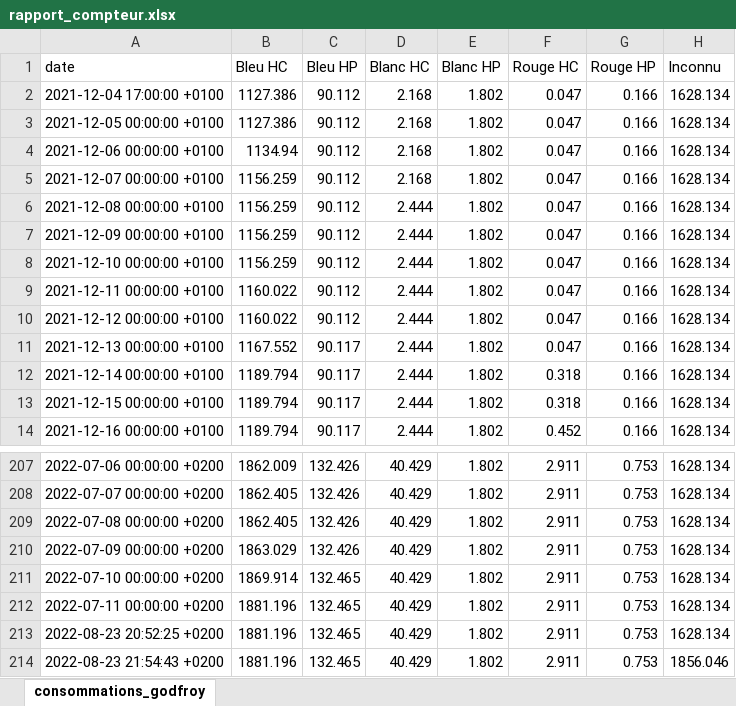
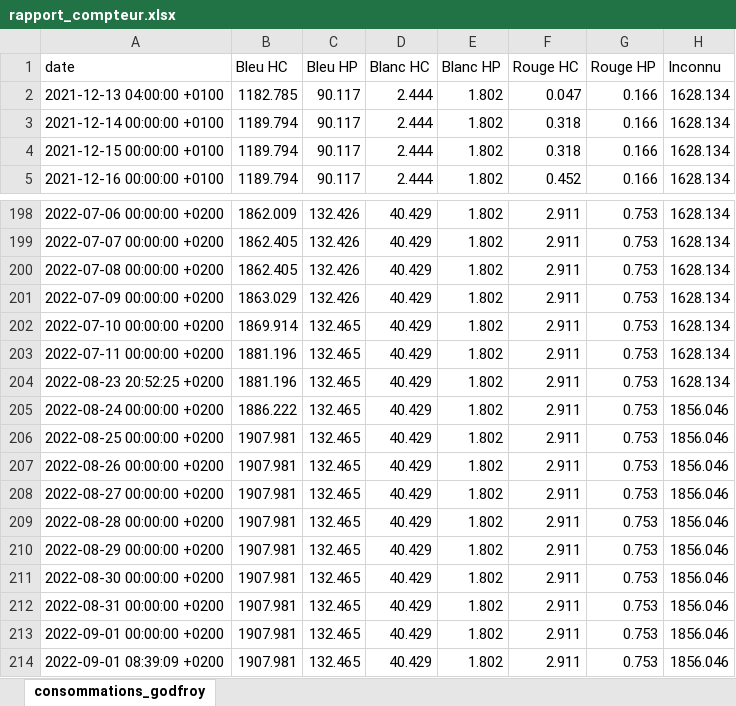
Before and after one commit to ConscritNeuneu/teleinfo, an Excel workbook: rapport_compteur.xlsx, sheet consommations_godfroy, drawn as a sheet; only a part is shown, gaps mark what is left out; values as stored, in another font and other column widths than the file's, no borders; removed rows and columns are numbered as before the commit, all else as after; the diff names each change by its address in the sheet, - before the commit and + after, or states it on an @@ line.

```diff
--- a/rapport_compteur.xlsx (sheet consommations_godfroy)
+++ b/rapport_compteur.xlsx (sheet consommations_godfroy)
-row 2: 2021-12-04 17:00:00 +0100 | 1127.386 | 90.112 | 2.168 | 1.802 | 0.047 | 0.166 | 1628.134
-row 3: 2021-12-05 00:00:00 +0100 | 1127.386 | 90.112 | 2.168 | 1.802 | 0.047 | 0.166 | 1628.134
-row 4: 2021-12-06 00:00:00 +0100 | 1134.94 | 90.112 | 2.168 | 1.802 | 0.047 | 0.166 | 1628.134
-row 5: 2021-12-07 00:00:00 +0100 | 1156.259 | 90.112 | 2.168 | 1.802 | 0.047 | 0.166 | 1628.134
-row 6: 2021-12-08 00:00:00 +0100 | 1156.259 | 90.112 | 2.444 | 1.802 | 0.047 | 0.166 | 1628.134
-row 7: 2021-12-09 00:00:00 +0100 | 1156.259 | 90.112 | 2.444 | 1.802 | 0.047 | 0.166 | 1628.134
-row 8: 2021-12-10 00:00:00 +0100 | 1156.259 | 90.112 | 2.444 | 1.802 | 0.047 | 0.166 | 1628.134
-row 9: 2021-12-11 00:00:00 +0100 | 1160.022 | 90.112 | 2.444 | 1.802 | 0.047 | 0.166 | 1628.134
-row 10: 2021-12-12 00:00:00 +0100 | 1160.022 | 90.112 | 2.444 | 1.802 | 0.047 | 0.166 | 1628.134
-A2 (date): 2021-12-13 00:00:00 +0100
+A2 (date): 2021-12-13 04:00:00 +0100
-B2 (Bleu HC): 1167.552
+B2 (Bleu HC): 1182.785
-A205 (date): 2022-08-23 21:54:43 +0200
+A205 (date): 2022-08-24 00:00:00 +0200
-B205 (Bleu HC): 1881.196
+B205 (Bleu HC): 1886.222
+row 206: 2022-08-25 00:00:00 +0200 | 1907.981 | 132.465 | 40.429 | 1.802 | 2.911 | 0.753 | 1856.046
+row 207: 2022-08-26 00:00:00 +0200 | 1907.981 | 132.465 | 40.429 | 1.802 | 2.911 | 0.753 | 1856.046
+row 208: 2022-08-27 00:00:00 +0200 | 1907.981 | 132.465 | 40.429 | 1.802 | 2.911 | 0.753 | 1856.046
+row 209: 2022-08-28 00:00:00 +0200 | 1907.981 | 132.465 | 40.429 | 1.802 | 2.911 | 0.753 | 1856.046
+row 210: 2022-08-29 00:00:00 +0200 | 1907.981 | 132.465 | 40.429 | 1.802 | 2.911 | 0.753 | 1856.046
+row 211: 2022-08-30 00:00:00 +0200 | 1907.981 | 132.465 | 40.429 | 1.802 | 2.911 | 0.753 | 1856.046
+row 212: 2022-08-31 00:00:00 +0200 | 1907.981 | 132.465 | 40.429 | 1.802 | 2.911 | 0.753 | 1856.046
+row 213: 2022-09-01 00:00:00 +0200 | 1907.981 | 132.465 | 40.429 | 1.802 | 2.911 | 0.753 | 1856.046
+row 214: 2022-09-01 08:39:09 +0200 | 1907.981 | 132.465 | 40.429 | 1.802 | 2.911 | 0.753 | 1856.046
```
Also changed, not shown: 3 other files.
